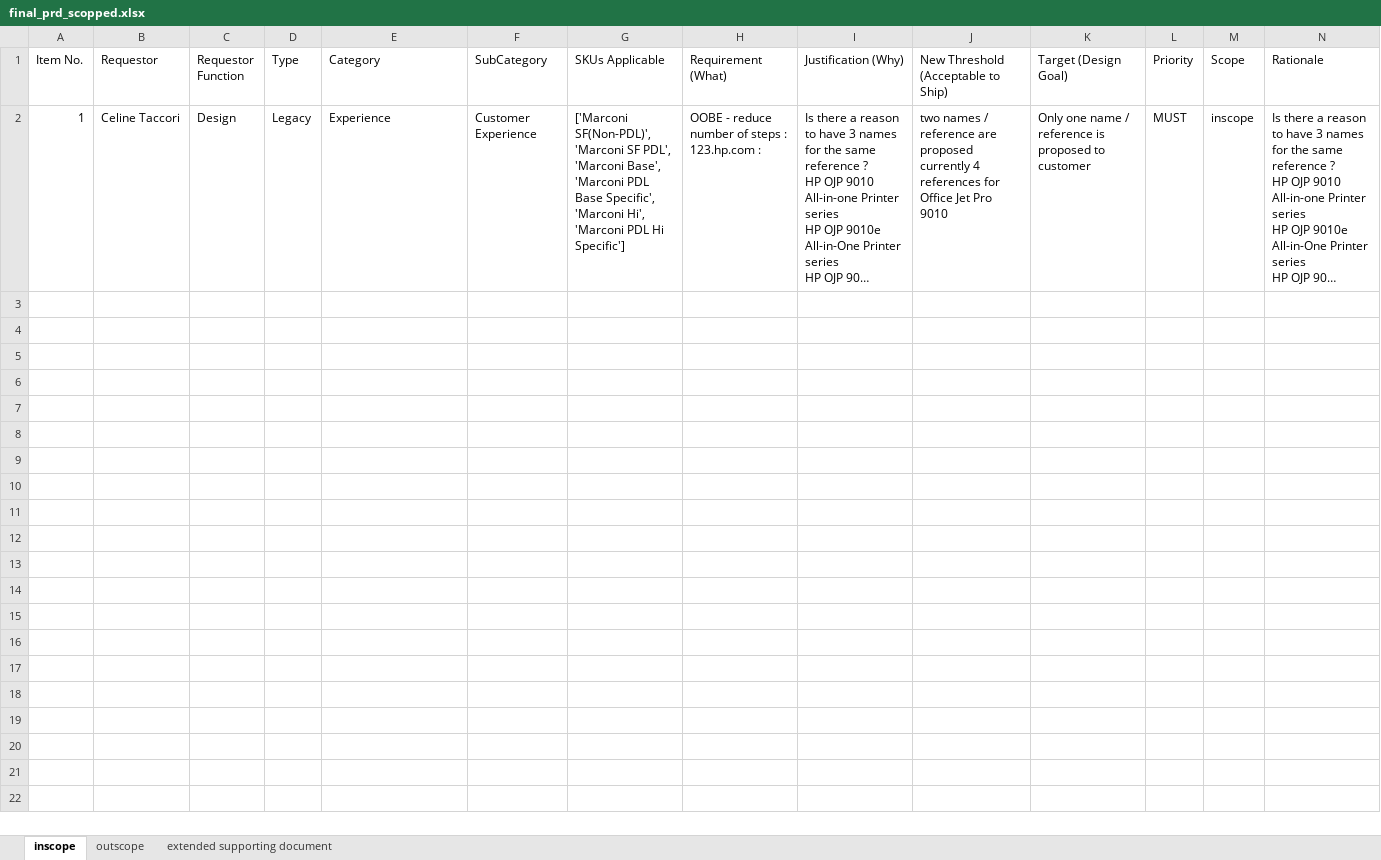
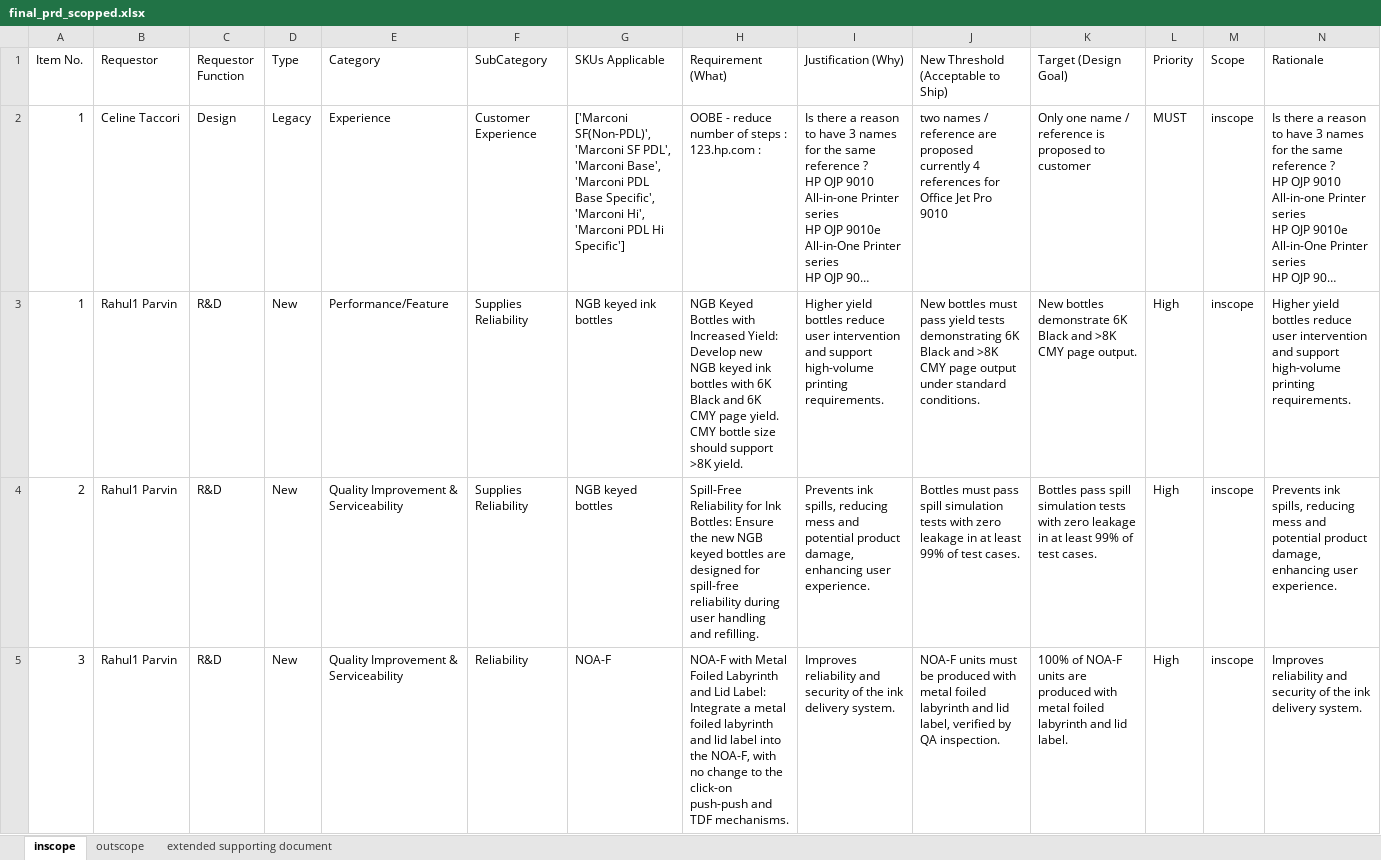
Before and after one commit to meaniketdubey/git_demo, an Excel workbook: consolidation/output/final_prd_scopped.xlsx, sheet inscope, drawn as a sheet; only a part is shown; long unchanged cells end in …; values as stored, in another font and other column widths than the file's, no borders; the diff covers the shown part only; the diff names each change by its address in the sheet, - before the commit and + after, or states it on an @@ line.

Commit message:
Update consolidation/output/final_prd_scopped.xlsx

```diff
--- a/consolidation/output/final_prd_scopped.xlsx (sheet inscope)
+++ b/consolidation/output/final_prd_scopped.xlsx (sheet inscope)
+row 3: 1 | Rahul1 Parvin | R&D | New | Performance/Feature | Supplies Reliability | NGB keyed ink bottles | NGB Keyed Bottles with Increased Yield: Develop new NGB keyed ink bottles with 6K Black and 6K CMY page yield. CMY bottle size should support >8K yield. | Higher yield bottles reduce user intervention and support high-volume printing requirements. | New bottles must pass yield tests demonstrating 6K Black and >8K CMY page output under standard conditions. | New bottles demonstrate 6K Black and >8K CMY page output. | High | inscope | Higher yield bottles reduce user intervention and support high-volume printing requirements.
+row 4: 2 | Rahul1 Parvin | R&D | New | Quality Improvement & Serviceability | Supplies Reliability | NGB keyed bottles | Spill-Free Reliability for Ink Bottles: Ensure the new NGB keyed bottles are designed for spill-free reliability during user handling and refilling. | Prevents ink spills, reducing mess and potential product damage, enhancing user experience. | Bottles must pass spill simulation tests with zero leakage in at least 99% of test cases. | Bottles pass spill simulation tests with zero leakage in at least 99% of test cases. | High | inscope | Prevents ink spills, reducing mess and potential product damage, enhancing user experience.
+row 5: 3 | Rahul1 Parvin | R&D | New | Quality Improvement & Serviceability | Reliability | NOA-F | NOA-F with Metal Foiled Labyrinth and Lid Label: Integrate a metal foiled labyrinth and lid label into the NOA-F, with no change to the click-on push-push and TDF mechanisms. | Improves reliability and security of the ink delivery system. | NOA-F units must be produced with metal foiled labyrinth and lid label, verified by QA inspection. | 100% of NOA-F units are produced with metal foiled labyrinth and lid label. | High | inscope | Improves reliability and security of the ink delivery system.
```
Also changed, not shown: 3 added rows elsewhere in this sheet, sheet outscope, sheet extended supporting document.
